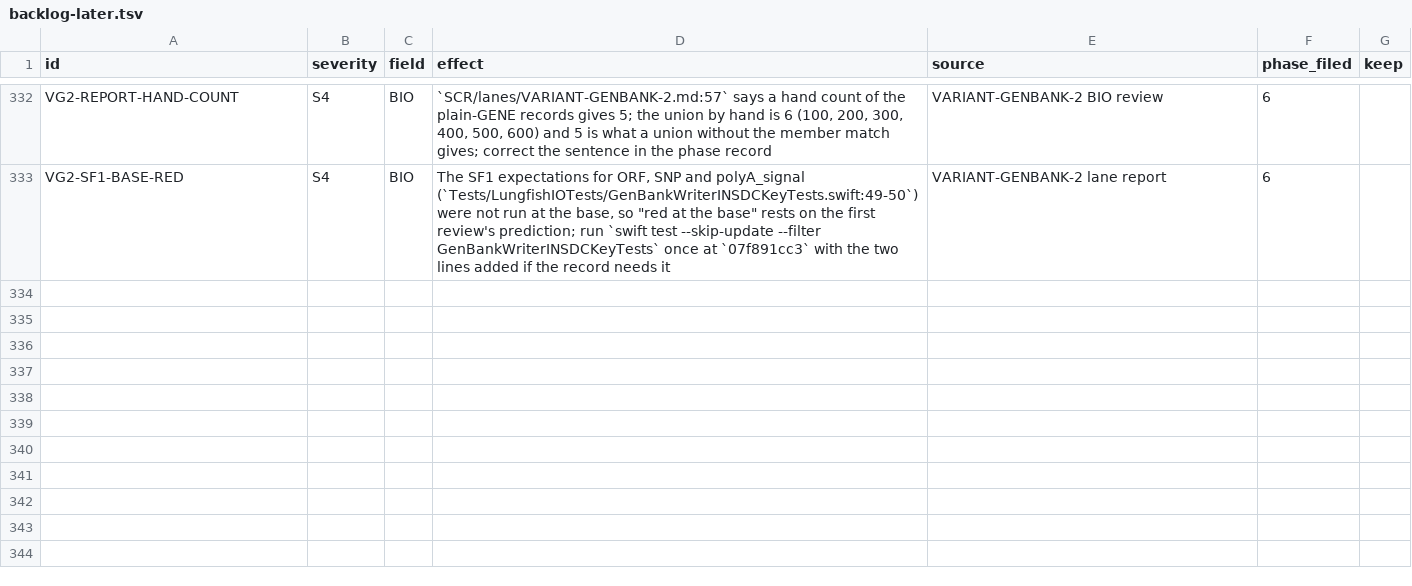
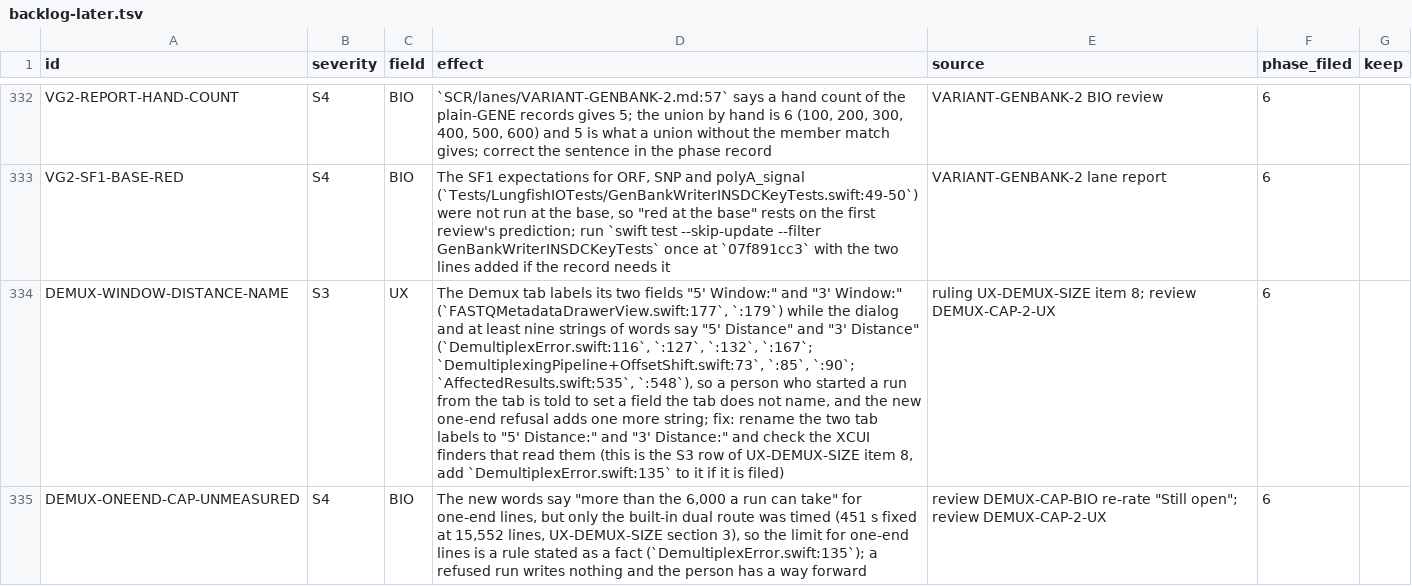
Before and after one commit to dhoconno/lungfish-genome-explorer, a TSV file: docs/plans/backlog-later.tsv, drawn as a sheet; only a part is shown, gaps mark what is left out; the diff covers the shown part only; the diff names each change by its address in the sheet, - before the commit and + after, or states it on an @@ line.

```diff
--- a/docs/plans/backlog-later.tsv
+++ b/docs/plans/backlog-later.tsv
+row 334: DEMUX-WINDOW-DISTANCE-NAME | S3 | UX | The Demux tab labels its two fields "5' Window:" and "3' Window:" (`FASTQMetadataDrawerView.swift:177`, `:179`) while the dialog and at least nine strings of words say "5' Distance" and "3' Distance" (`DemultiplexError.swift:116`, `:127`, `:132`, `:167`; `DemultiplexingPipeline+OffsetShift.swift:73`, `:85`, `:90`; `AffectedResults.swift:535`, `:548`), so a person who started a run from the tab is told to set a field the tab does not name, and the new one-end refusal adds one more string; fix: rename the two tab labels to "5' Distance:" and "3' Distance:" and check the XCUI finders that read them (this is the S3 row of UX-DEMUX-SIZE item 8, add `DemultiplexError.swift:135` to it if it is filed) | ruling UX-DEMUX-SIZE item 8; review DEMUX-CAP-2-UX | 6
+row 335: DEMUX-ONEEND-CAP-UNMEASURED | S4 | BIO | The new words say "more than the 6,000 a run can take" for one-end lines, but only the built-in dual route was timed (451 s fixed at 15,552 lines, UX-DEMUX-SIZE section 3), so the limit for one-end lines is a rule stated as a fact (`DemultiplexError.swift:135`); a refused run writes nothing and the person has a way forward | review DEMUX-CAP-BIO re-rate "Still open"; review DEMUX-CAP-2-UX | 6
```
Also changed, not shown: 3 added rows elsewhere in this file, 1 other file.
